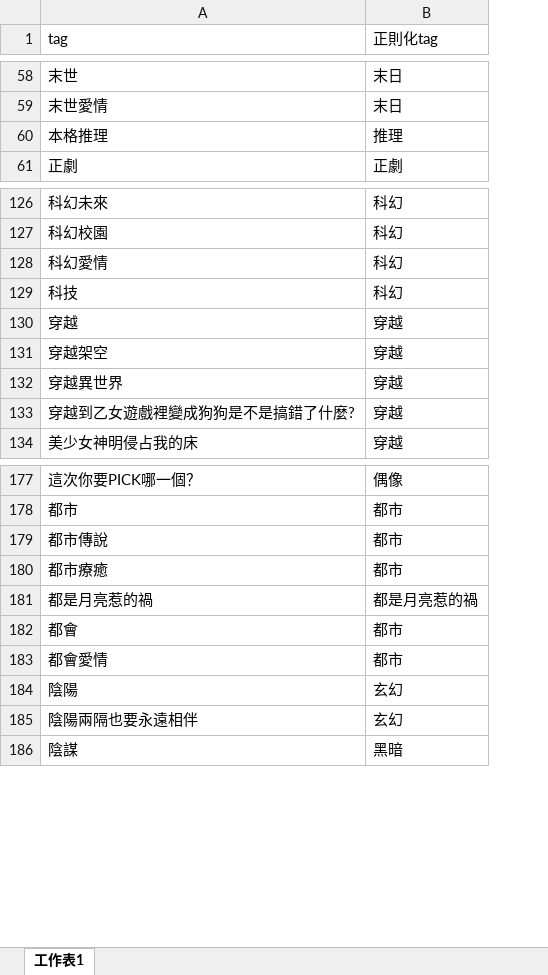
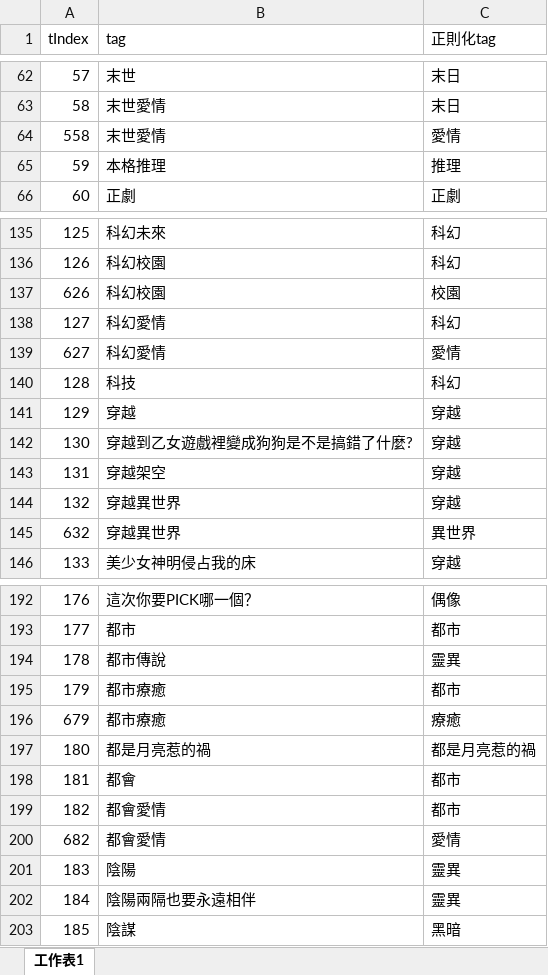
Before and after one commit to database-G9/databaseproject-G9, an Excel workbook: Normalization/Tag.xlsx, sheet 工作表1, drawn as a sheet; only a part is shown, gaps mark what is left out; values as stored, in another font and other column widths than the file's, no cell formats; table styles not drawn; addresses are those after the commit; the diff covers the shown part only; the diff names each change by its address in the sheet, - before the commit and + after, or states it on an @@ line.

```diff
--- a/Normalization/Tag.xlsx (sheet 工作表1)
+++ b/Normalization/Tag.xlsx (sheet 工作表1)
+column A (tIndex), rows 62-63: 57 | 58; rows 65-66: 59 | 60; rows 135-136: 125 | 126; row 138: 127; rows 140-141: 128 | 129; rows 143-144: 131 | 132; row 146: 133; rows 192-195: 176 | 177 | 178 | 179; rows 197-199: 180 | 181 | 182; rows 201-203: 183 | 184 | 185
+row 64: 558 | 末世愛情 | 愛情
+row 137: 626 | 科幻校園 | 校園
+row 139: 627 | 科幻愛情 | 愛情
@@ row 133 moved to row 142: 130 @@
+row 145: 632 | 穿越異世界 | 異世界
-C194 (正則化tag): 都市
+C194 (正則化tag): 靈異
+row 196: 679 | 都市療癒 | 療癒
+row 200: 682 | 都會愛情 | 愛情
-C201:C202 (正則化tag): 玄幻
+C201:C202 (正則化tag): 靈異
```
Also changed, not shown: 19 added rows and 30 edited cells elsewhere in this sheet, cell formats, Schema/xlsx/NovelTag.xlsx, 2 other files.
